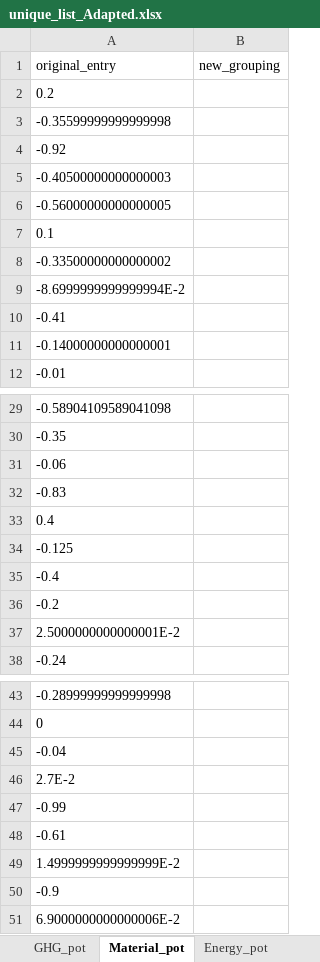
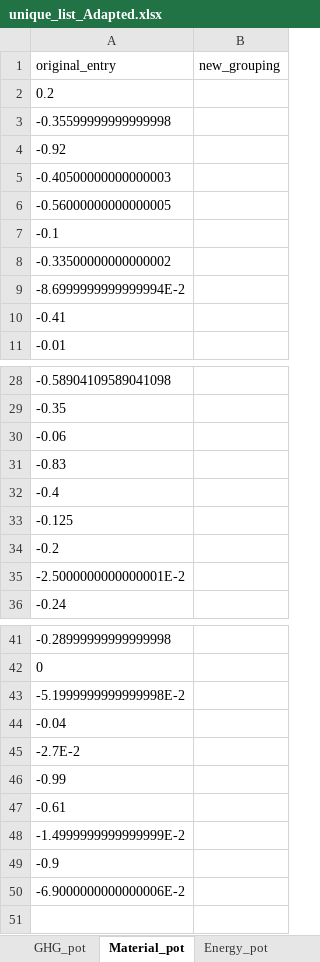
Before and after one commit to Hanspeter85/CE-Review_evidence_plot, an Excel workbook: unique_list_Adapted.xlsx, sheet Material_pot, drawn as a sheet; only a part is shown, gaps mark what is left out; values as stored, in another font and other column widths than the file's, no borders; removed rows and columns are numbered as before the commit, all else as after; the diff covers the shown part only; the diff names each change by its address in the sheet, - before the commit and + after, or states it on an @@ line.

```diff
--- a/unique_list_Adapted.xlsx (sheet Material_pot)
+++ b/unique_list_Adapted.xlsx (sheet Material_pot)
-A7 (original_entry): 0.1
+A7 (original_entry): -0.1
-row 11: -0.14000000000000001
-A32 (original_entry): 0.4
+A32 (original_entry): -0.4
-row 35: -0.4
-A35 (original_entry): 2.5000000000000001E-2
+A35 (original_entry): -2.5000000000000001E-2
+row 43: -5.1999999999999998E-2
-A45 (original_entry): 2.7E-2
+A45 (original_entry): -2.7E-2
-A48 (original_entry): 1.4999999999999999E-2
+A48 (original_entry): -1.4999999999999999E-2
-A50 (original_entry): 6.9000000000000006E-2
+A50 (original_entry): -6.9000000000000006E-2
```
Also changed, not shown: 2 edited cells elsewhere in this sheet, sheet Measure_Group, sheet Sector, sheet GHG_pot, sheet Measure_Detail, sheet Time_Frame, sheet Energy_pot, sector_order.xlsx, unique_list.xlsx, 12 other files.
